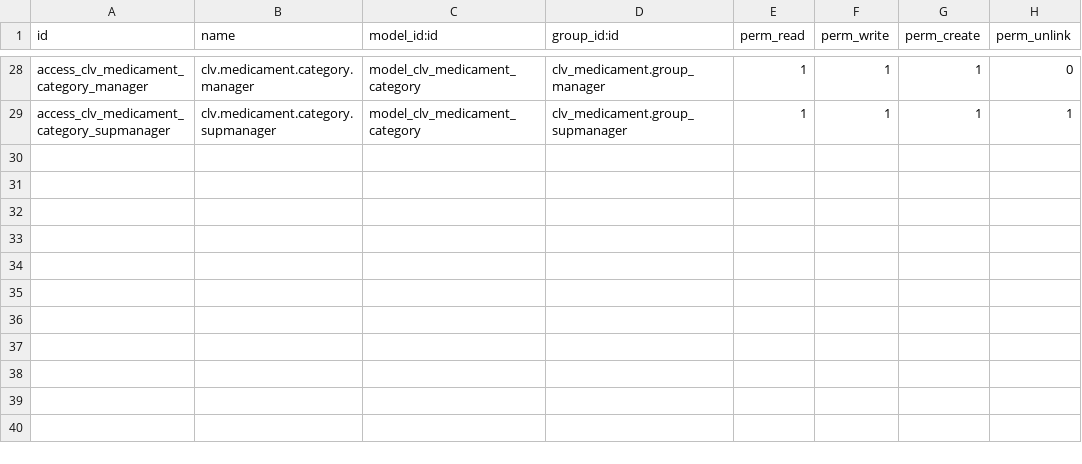
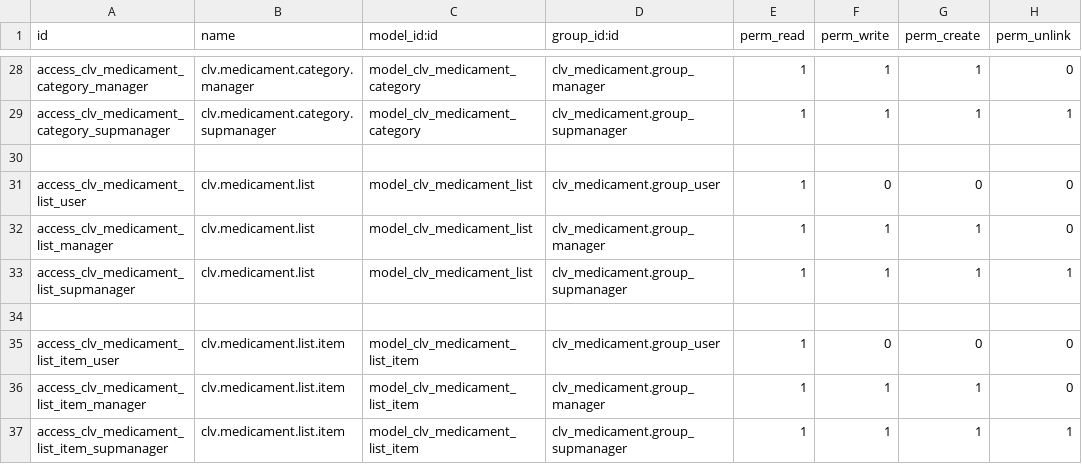
Before and after one commit to CLVsol/clvsol_odoo_addons, a CSV file: clv_medicament/security/ir.model.access.csv, drawn as a sheet; only a part is shown, gaps mark what is left out; the diff names each change by its address in the sheet, - before the commit and + after, or states it on an @@ line.

Commit message:
[IMP] clv_medicament (ADD medicament_list)

```diff
--- a/clv_medicament/security/ir.model.access.csv
+++ b/clv_medicament/security/ir.model.access.csv
+row 30: (empty)
+row 31: access_clv_medicament_list_user | clv.medicament.list | model_clv_medicament_list | clv_medicament.group_user | 1 | 0 | 0 | 0
+row 32: access_clv_medicament_list_manager | clv.medicament.list | model_clv_medicament_list | clv_medicament.group_manager | 1 | 1 | 1 | 0
+row 33: access_clv_medicament_list_supmanager | clv.medicament.list | model_clv_medicament_list | clv_medicament.group_supmanager | 1 | 1 | 1 | 1
+row 34: (empty)
+row 35: access_clv_medicament_list_item_user | clv.medicament.list.item | model_clv_medicament_list_item | clv_medicament.group_user | 1 | 0 | 0 | 0
+row 36: access_clv_medicament_list_item_manager | clv.medicament.list.item | model_clv_medicament_list_item | clv_medicament.group_manager | 1 | 1 | 1 | 0
+row 37: access_clv_medicament_list_item_supmanager | clv.medicament.list.item | model_clv_medicament_list_item | clv_medicament.group_supmanager | 1 | 1 | 1 | 1
```
Also changed, not shown: 5 other files.
